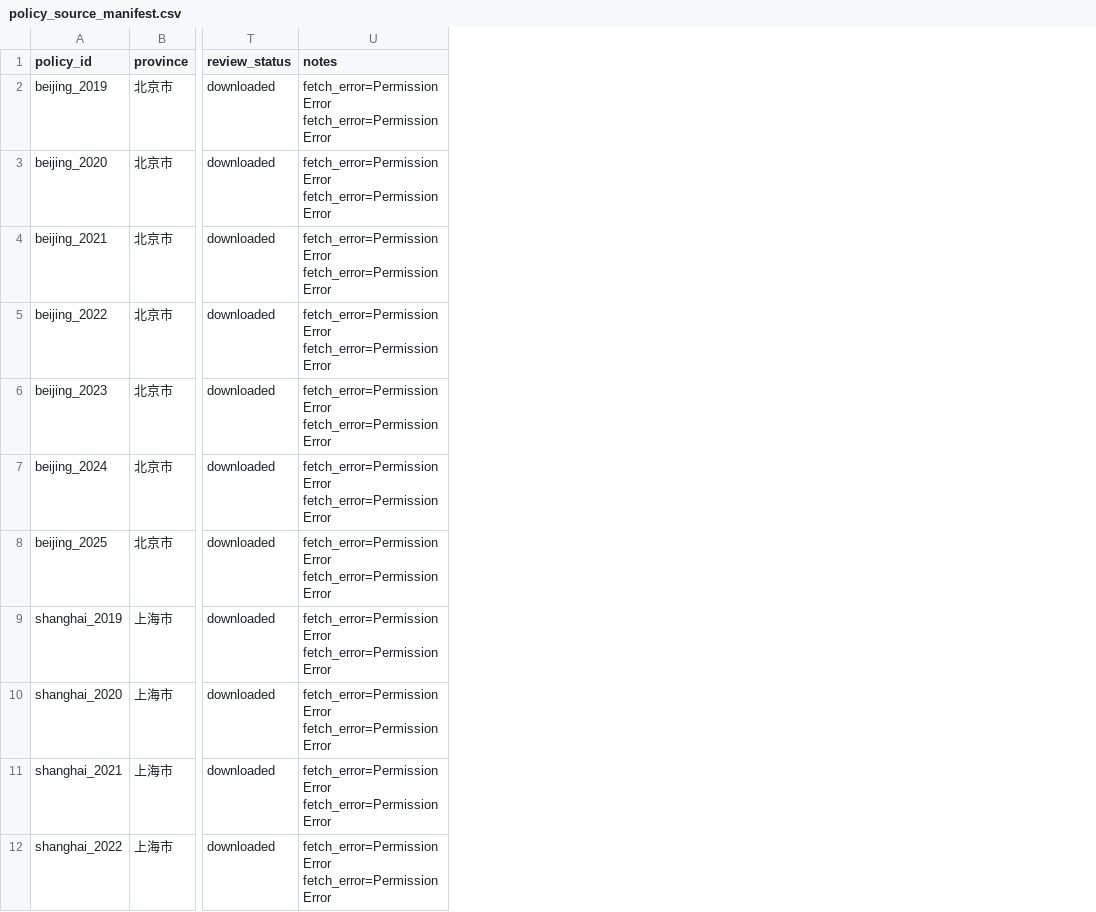
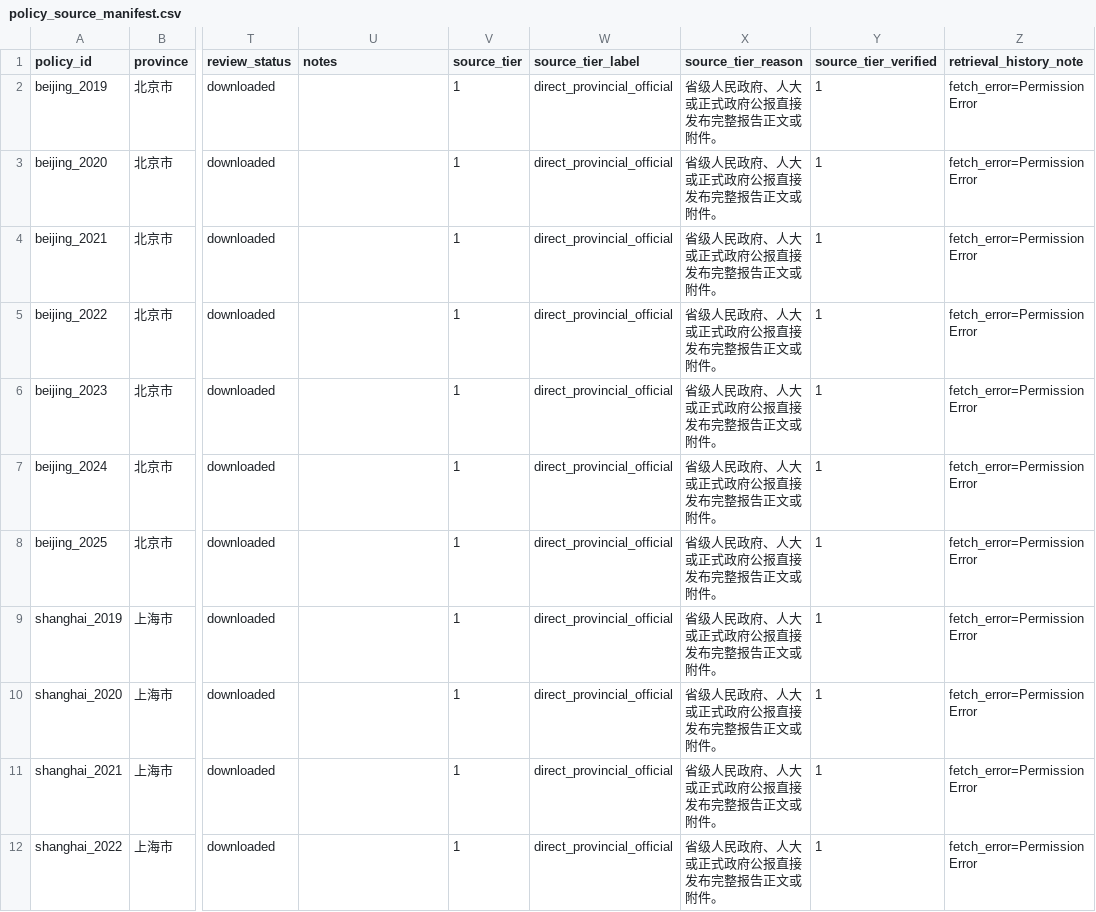
Before and after one commit to Kite-P/Research-Policy_Innovation_Demo, a CSV file: metadata/policy_source_manifest.csv, drawn as a sheet; only a part is shown, gaps mark what is left out; the diff covers the shown part only; the diff names each change by its address in the sheet, - before the commit and + after, or states it on an @@ line.

```diff
--- a/metadata/policy_source_manifest.csv
+++ b/metadata/policy_source_manifest.csv
+column V (source_tier), rows 2-12: all 1
+column W (source_tier_label), rows 2-12: all direct_provincial_official
+column X (source_tier_reason), rows 2-12: all 省级人民政府、人大或正式政府公报直接发布完整报告正文或附件。
+column Y (source_tier_verified), rows 2-12: all 1
+column Z (retrieval_history_note), rows 2-12: all fetch_error=PermissionError
-U2:U12 (notes): fetch_error=PermissionError fetch_error=PermissionError
+U2:U12 (notes): (empty)
```
Also changed, not shown: 31 edited cells elsewhere in this file, 17 other files.
